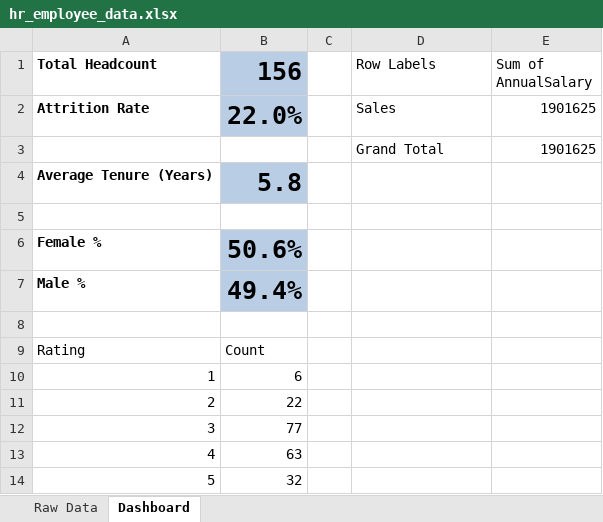
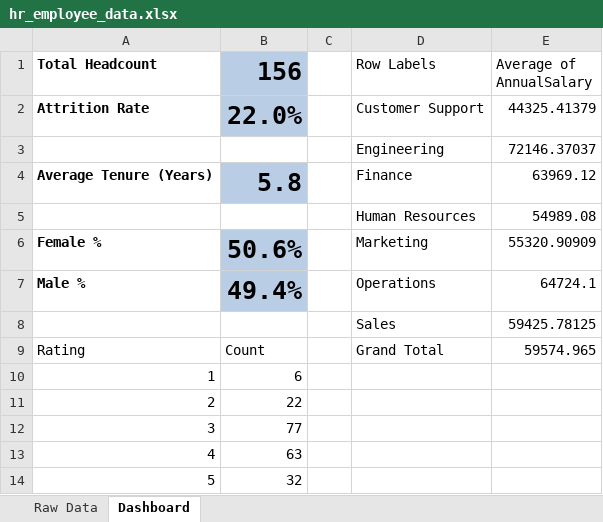
Before and after one commit to SALAHDDINEDKAKI/hr-kpi-excel-dashboard, an Excel workbook: hr_employee_data.xlsx, sheet Dashboard, drawn as a sheet; values as stored, in another font and other column widths than the file's, no borders; charts and pictures not drawn; removed rows and columns are numbered as before the commit, all else as after; the diff names each change by its address in the sheet, - before the commit and + after, or states it on an @@ line.

Commit message:
dataset changed

```diff
--- a/hr_employee_data.xlsx (sheet Dashboard)
+++ b/hr_employee_data.xlsx (sheet Dashboard)
-E1: Sum of AnnualSalary
+E1: Average of AnnualSalary
-D2 (Row Labels): Sales
+D2 (Row Labels): Customer Support
-E2 (Average of AnnualSalary): 1901625
+E2 (Average of AnnualSalary): 44325.41379
-row 3:  |  |  | Grand Total | 1901625
+row 3:  |  |  | Engineering | 72146.37037
-D4 (Row Labels): (empty)
+D4 (Row Labels): Finance
-E4 (Average of AnnualSalary): (empty)
+E4 (Average of AnnualSalary): 63969.12
-row 5: (empty)
+row 5:  |  |  | Human Resources | 54989.08
-D6 (Row Labels): (empty)
+D6 (Row Labels): Marketing
-E6 (Average of AnnualSalary): (empty)
+E6 (Average of AnnualSalary): 55320.90909
-D7 (Row Labels): (empty)
+D7 (Row Labels): Operations
-E7 (Average of AnnualSalary): (empty)
+E7 (Average of AnnualSalary): 64724.1
-row 8: (empty)
+row 8:  |  |  | Sales | 59425.78125
-D9 (Row Labels): (empty)
+D9 (Row Labels): Grand Total
-E9 (Average of AnnualSalary): (empty)
+E9 (Average of AnnualSalary): 59574.965
```
Also changed, not shown: charts or pictures, 1 other file.
